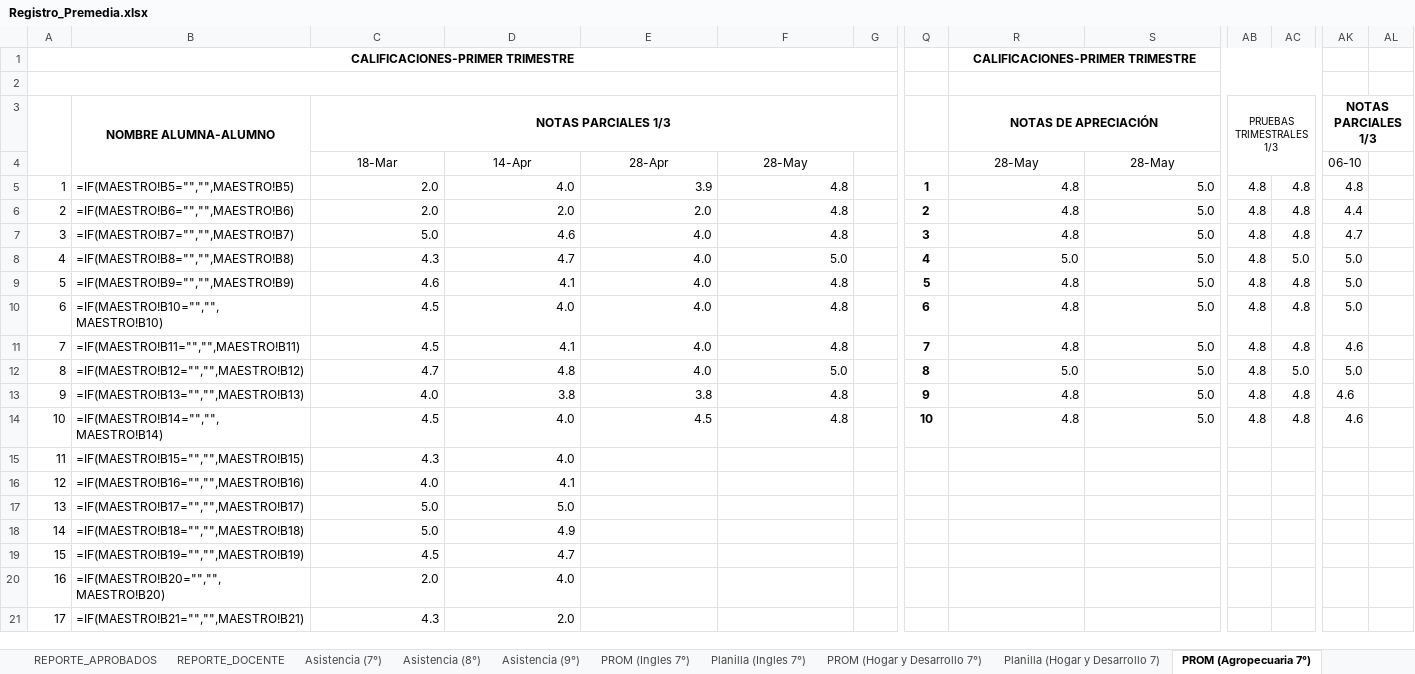
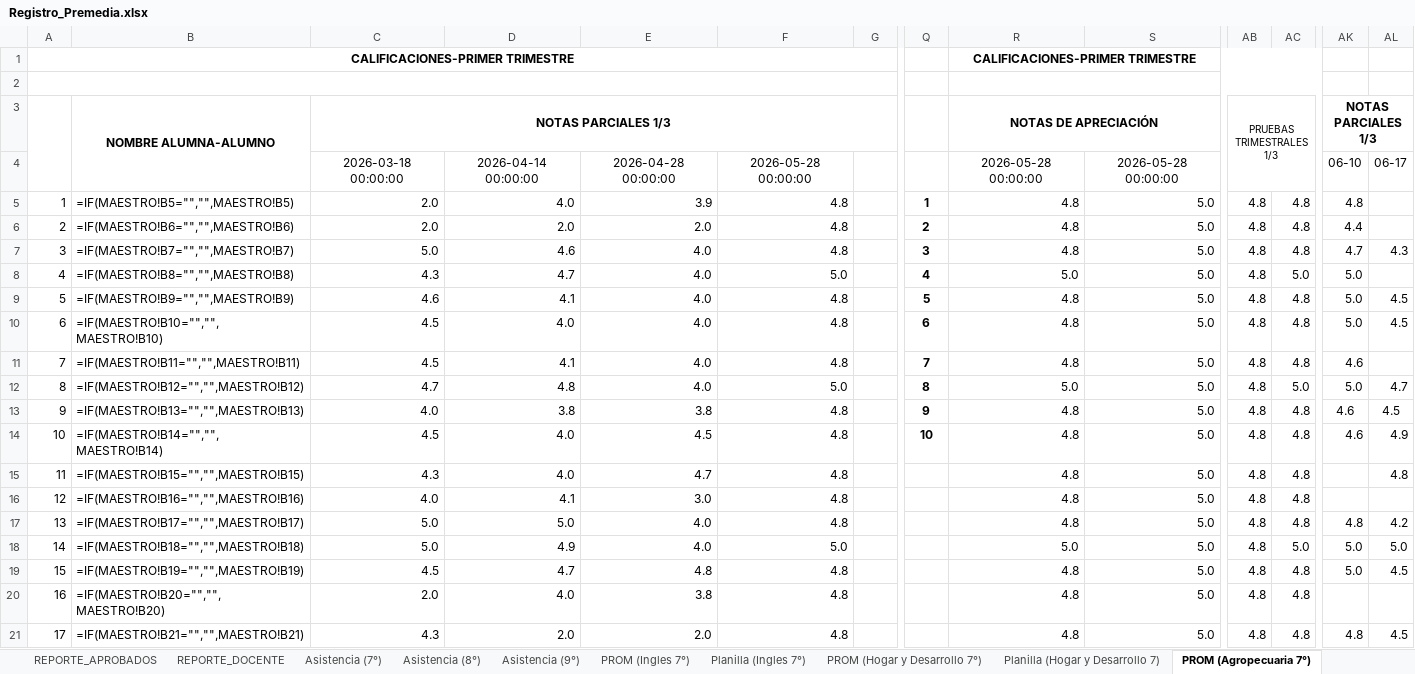
Before and after one commit to ElmerAntonio/RegistroDoc, an Excel workbook: package_data/appdata/temp/Registro_Premedia.xlsx, sheet PROM (Agropecuaria 7°), drawn as a sheet; only a part is shown, gaps mark what is left out; values as stored, in another font and other column widths than the file's, no borders; formulas without a stored value are shown as written; conditional formats not drawn; removed rows and columns are numbered as before the commit, all else as after; rows hold the shown columns only; the diff covers the shown part only; the diff names each change by its address in the sheet, - before the commit and + after, or states it on an @@ line.

```diff
--- a/package_data/appdata/temp/Registro_Premedia.xlsx (sheet PROM (Agropecuaria 7°))
+++ b/package_data/appdata/temp/Registro_Premedia.xlsx (sheet PROM (Agropecuaria 7°))
-row 4:  |  | 18-Mar | 14-Apr | 28-Apr | 28-May |  |  | 28-May | 28-May |  |  | 06-10
+row 4:  |  | 2026-03-18 00:00:00 | 2026-04-14 00:00:00 | 2026-04-28 00:00:00 | 2026-05-28 00:00:00 |  |  | 2026-05-28 00:00:00 | 2026-05-28 00:00:00 |  |  | 06-10 | 06-17
-AL7: (empty)
+AL7: 4.3
-AL9:AL10: (empty)
+AL9:AL10: 4.5
-AL12: (empty)
+AL12: 4.7
-AL13: (empty)
+AL13: 4.5
-AL14: (empty)
+AL14: 4.9
-E15: (empty)
+E15: 4.7
-F15:F17: (empty)
+F15:F17: 4.8
-R15:R17: (empty)
+R15:R17: 4.8
-S15:S21: (empty)
+S15:S21: 5.0
-AB15:AB21: (empty)
+AB15:AB21: 4.8
-AC15:AC17: (empty)
+AC15:AC17: 4.8
-AL15: (empty)
+AL15: 4.8
-E16: (empty)
+E16: 3.0
-E17:E18: (empty)
+E17:E18: 4.0
-AK17: (empty)
+AK17: 4.8
-AL17: (empty)
+AL17: 4.2
-F18: (empty)
+F18: 5.0
-R18: (empty)
+R18: 5.0
-AC18: (empty)
+AC18: 5.0
-AK18:AK19: (empty)
+AK18:AK19: 5.0
-AL18: (empty)
+AL18: 5.0
-E19: (empty)
+E19: 4.8
-F19:F21: (empty)
+F19:F21: 4.8
-R19:R21: (empty)
+R19:R21: 4.8
-AC19:AC21: (empty)
+AC19:AC21: 4.8
-AL19: (empty)
+AL19: 4.5
-E20: (empty)
+E20: 3.8
-E21: (empty)
+E21: 2.0
-AK21: (empty)
+AK21: 4.8
-AL21: (empty)
+AL21: 4.5
```
Also changed, not shown: 58 edited cells and cell formats elsewhere in this sheet, sheet PROM (Artistica 9°), sheet Asistencia (9°), sheet PROM (Comercio 9°), sheet PROM (Ingles 7°), sheet Asistencia (7°), sheet MAESTRO, 23 more sheets, 13 other files.
